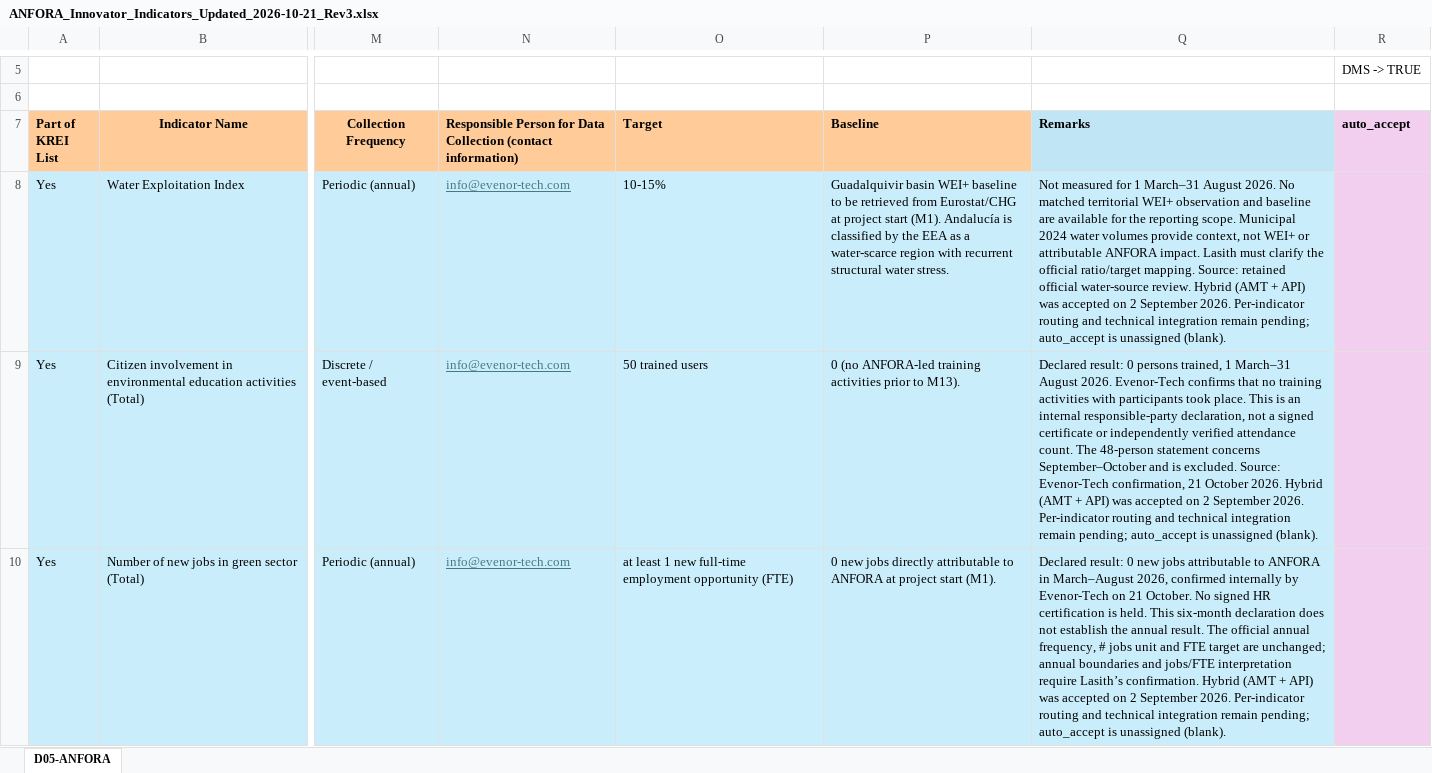
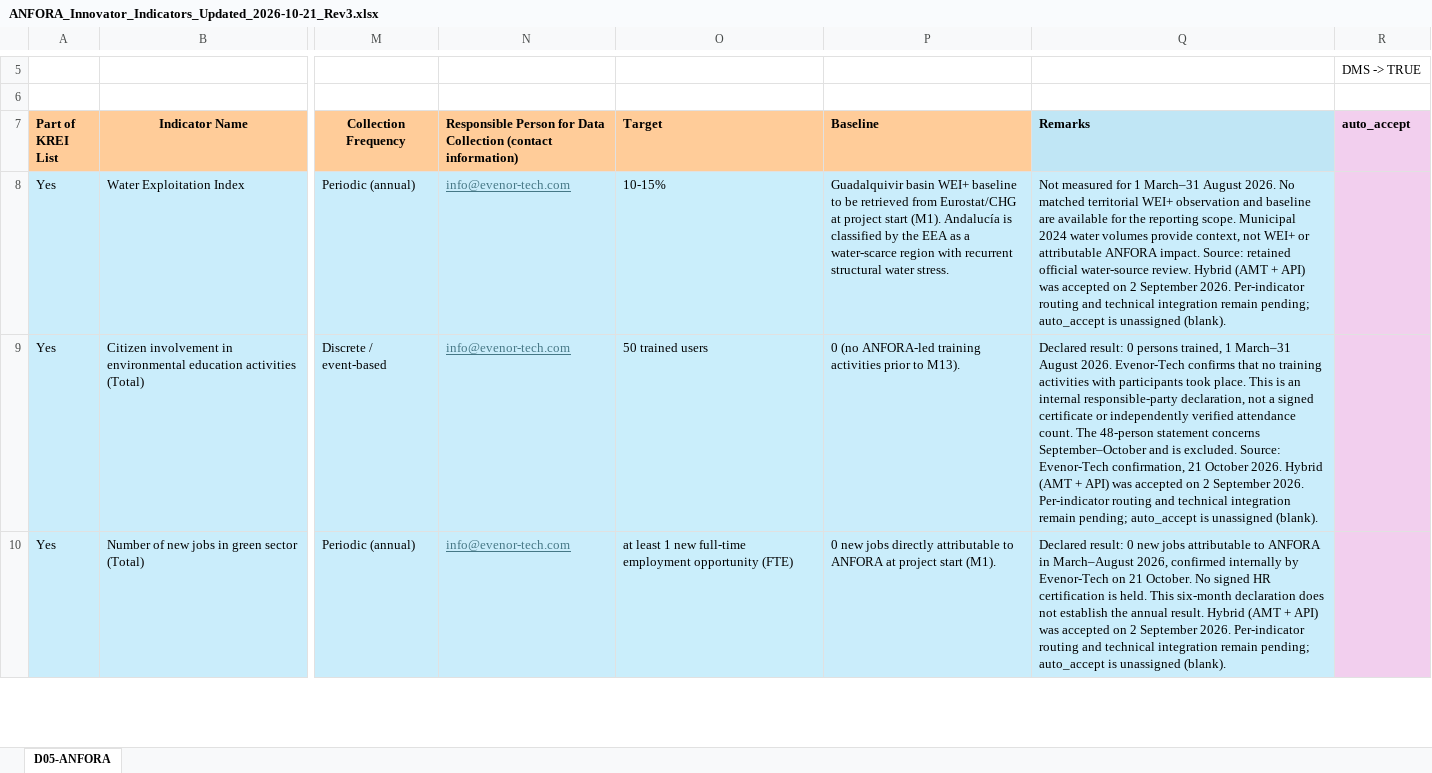
Before and after one commit to Bluexerry/MidValidation, an Excel workbook: Innovator Indicators Review 2026-10-21/ANFORA_Innovator_Indicators_Updated_2026-10-21_Rev3.xlsx, sheet D05-ANFORA, drawn as a sheet; only a part is shown, gaps mark what is left out; values as stored, in another font and other column widths than the file's, no borders; the diff covers the shown part only; the diff names each change by its address in the sheet, - before the commit and + after, or states it on an @@ line.

```diff
--- a/Innovator Indicators Review 2026-10-21/ANFORA_Innovator_Indicators_Updated_2026-10-21_Rev3.xlsx (sheet D05-ANFORA)
+++ b/Innovator Indicators Review 2026-10-21/ANFORA_Innovator_Indicators_Updated_2026-10-21_Rev3.xlsx (sheet D05-ANFORA)
-Q8 (Remarks): …ANFORA impact. Lasith must clarify the official ratio/target mapping. Source: retained…
+Q8 (Remarks): …ANFORA impact. Source: retained…
-Q10 (Remarks): …annual result. The official annual frequency, # jobs unit and FTE target are unchanged; annual boundaries and jobs/FTE interpretation require Lasith’s confirmation. Hybrid (AMT…
+Q10 (Remarks): …annual result. Hybrid (AMT…
```
Also changed, not shown: 2 edited cells elsewhere in this sheet, Innovator Indicators Review 2026-10-21/ANFORA_Data_Collection_Mid_Validation_Updated_2026-10-21_Rev3.xlsx.
